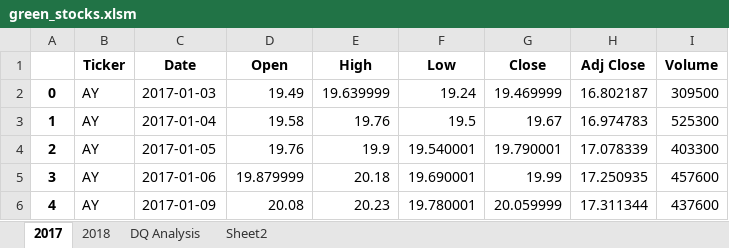
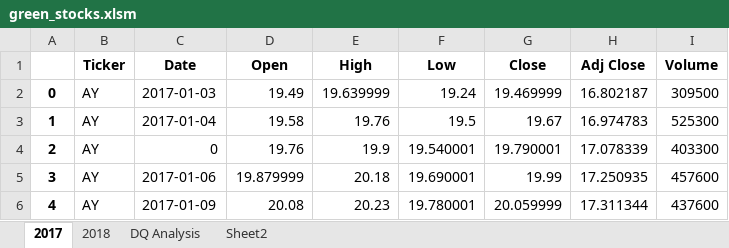
Before and after one commit to npantfoerder/stock-analysis, an Excel workbook: green_stocks.xlsm, sheet 2017, drawn as a sheet; only a part is shown; values as stored, in another font and other column widths than the file's, no borders; the diff names each change by its address in the sheet, - before the commit and + after, or states it on an @@ line.

```diff
--- a/green_stocks.xlsm (sheet 2017)
+++ b/green_stocks.xlsm (sheet 2017)
-C4 (Date): 2017-01-05
+C4 (Date): 0
```
Also changed, not shown: sheet DQ Analysis, 1 other file.
